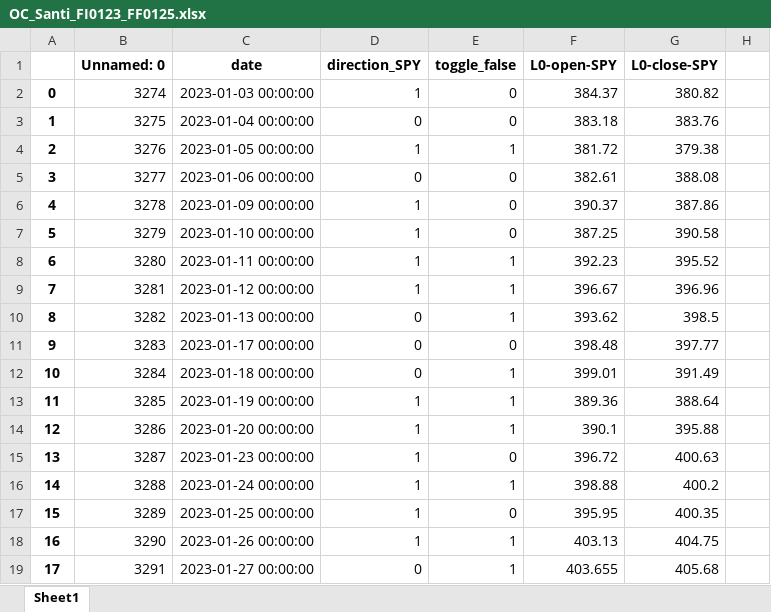
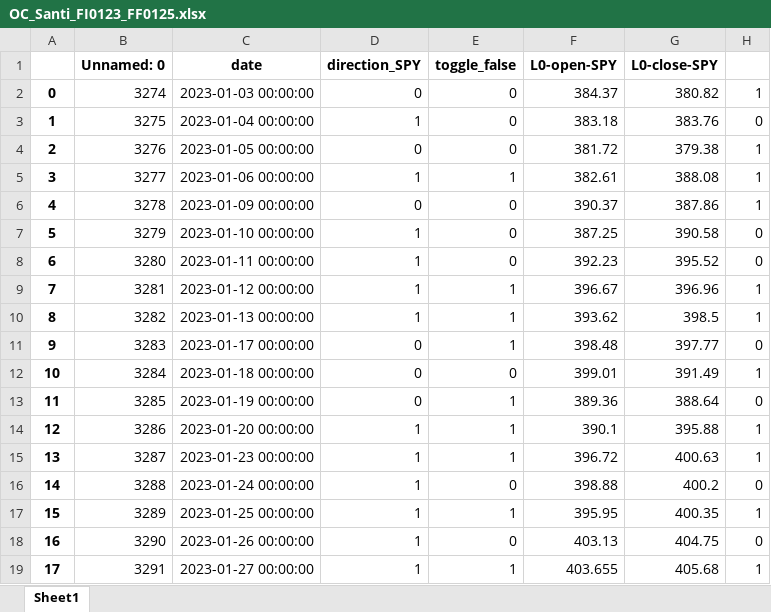
Before and after one commit to santiagogiraldo09/Arkad, an Excel workbook: OC_Santi_FI0123_FF0125.xlsx, sheet Sheet1, drawn as a sheet; only a part is shown; values as stored, in another font and other column widths than the file's, no borders; the diff covers the shown part only; the diff names each change by its address in the sheet, - before the commit and + after, or states it on an @@ line.

```diff
--- a/OC_Santi_FI0123_FF0125.xlsx (sheet Sheet1)
+++ b/OC_Santi_FI0123_FF0125.xlsx (sheet Sheet1)
-D2 (direction_SPY): 1
+D2 (direction_SPY): 0
-H2: (empty)
+H2: 1
-D3 (direction_SPY): 0
+D3 (direction_SPY): 1
-H3: (empty)
+H3: 0
-D4 (direction_SPY): 1
+D4 (direction_SPY): 0
-E4 (toggle_false): 1
+E4 (toggle_false): 0
-H4:H6: (empty)
+H4:H6: 1
-D5 (direction_SPY): 0
+D5 (direction_SPY): 1
-E5 (toggle_false): 0
+E5 (toggle_false): 1
-D6 (direction_SPY): 1
+D6 (direction_SPY): 0
-H7:H8: (empty)
+H7:H8: 0
-E8 (toggle_false): 1
+E8 (toggle_false): 0
-H9:H10: (empty)
+H9:H10: 1
-D10 (direction_SPY): 0
+D10 (direction_SPY): 1
-E11 (toggle_false): 0
+E11 (toggle_false): 1
-H11: (empty)
+H11: 0
-E12 (toggle_false): 1
+E12 (toggle_false): 0
-H12: (empty)
+H12: 1
-D13 (direction_SPY): 1
+D13 (direction_SPY): 0
-H13: (empty)
+H13: 0
-H14:H15: (empty)
+H14:H15: 1
-E15 (toggle_false): 0
+E15 (toggle_false): 1
-E16 (toggle_false): 1
+E16 (toggle_false): 0
-H16: (empty)
+H16: 0
-E17 (toggle_false): 0
+E17 (toggle_false): 1
-H17: (empty)
+H17: 1
-E18 (toggle_false): 1
+E18 (toggle_false): 0
-H18: (empty)
+H18: 0
-D19 (direction_SPY): 0
+D19 (direction_SPY): 1
-H19: (empty)
+H19: 1
```
Also changed, not shown: 957 edited cells elsewhere in this sheet, 5 other files.
